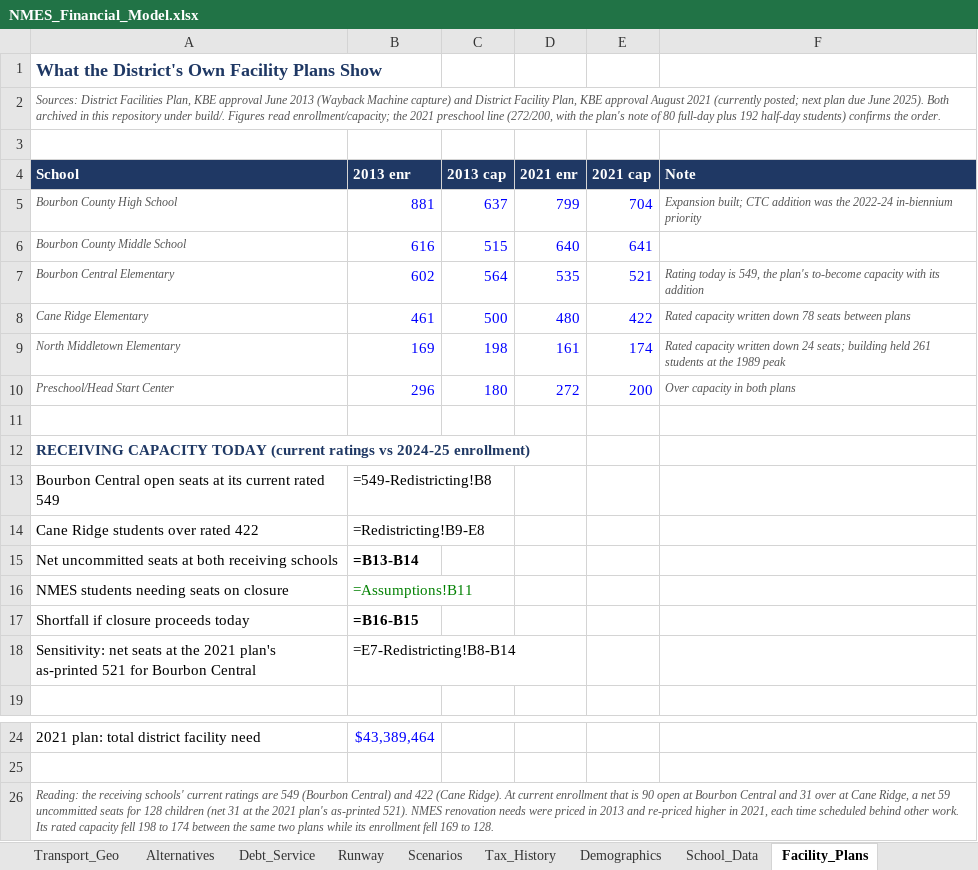
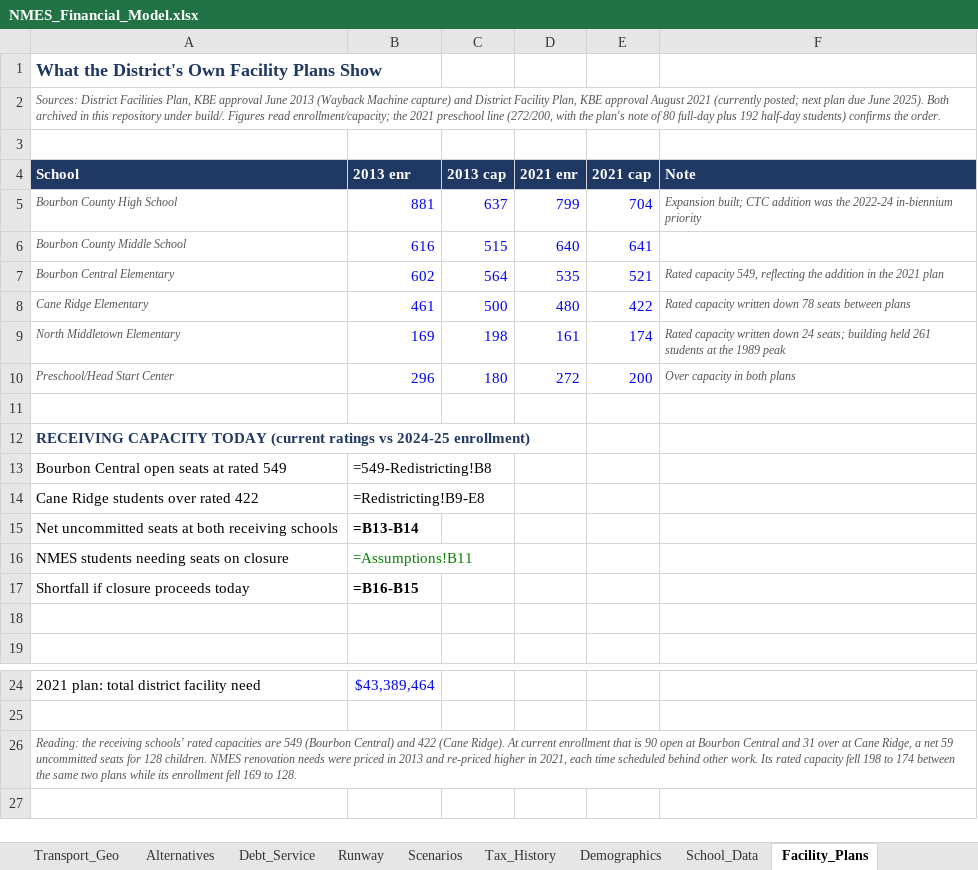
Before and after one commit to ryanuspsagm/SaveNMES, an Excel workbook: NMES_Financial_Model.xlsx, sheet Facility_Plans, drawn as a sheet; only a part is shown, gaps mark what is left out; values as stored, in another font and other column widths than the file's, no borders; formulas without a stored value are shown as written; the diff names each change by its address in the sheet, - before the commit and + after, or states it on an @@ line.

```diff
--- a/NMES_Financial_Model.xlsx (sheet Facility_Plans)
+++ b/NMES_Financial_Model.xlsx (sheet Facility_Plans)
-F7 (Note): Rating today is 549, the plan's to-become capacity with its addition
+F7 (Note): Rated capacity 549, reflecting the addition in the 2021 plan
-A13 (School): Bourbon Central open seats at its current rated 549
+A13 (School): Bourbon Central open seats at rated 549
-row 18: Sensitivity: net seats at the 2021 plan's as-printed 521 for Bourbon Central | =E7-Redistricting!B8-B14
+row 18: (empty)
-A26 (School): …receiving schools' current ratings are 549 (Bourbon Central) and 422 (Cane Ridge). At current enrollment that is 90 open at Bourbon Central and 31 over at Cane Ridge, a net 59 uncommitted seats for 128 children (net 31 at the 2021 plan's as-printed 521). NMES renovation…
+A26 (School): …receiving schools' rated capacities are 549 (Bourbon Central) and 422 (Cane Ridge). At current enrollment that is 90 open at Bourbon Central and 31 over at Cane Ridge, a net 59 uncommitted seats for 128 children. NMES renovation…
```
Also changed, not shown: 5 other files.
